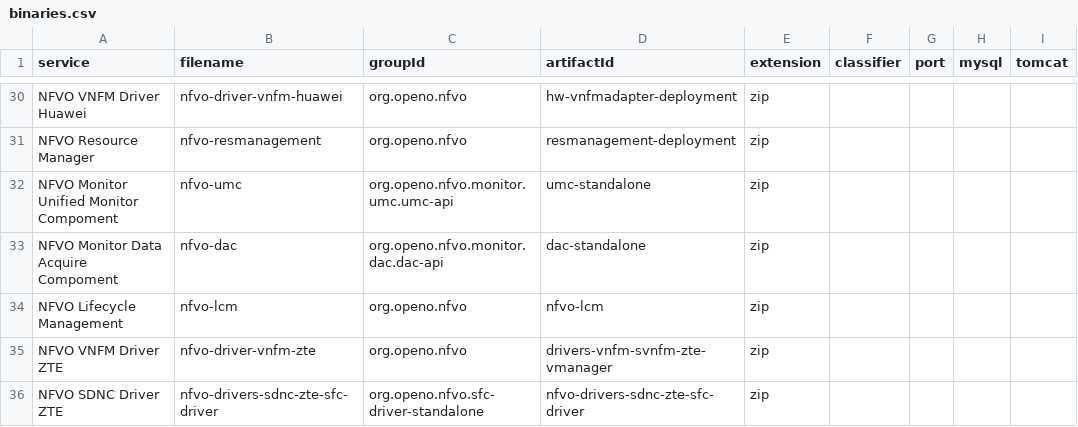
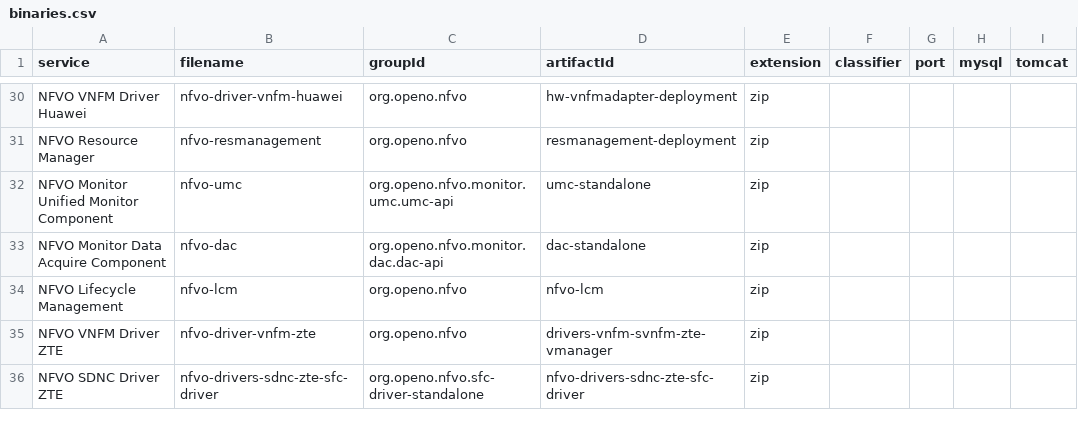
Before and after one commit to open-o/integration, a CSV file: autorelease/binaries.csv, drawn as a sheet; only a part is shown, gaps mark what is left out.

```diff
--- a/autorelease/binaries.csv
+++ b/autorelease/binaries.csv
@@ -31,4 +31,4 @@ NFVO VNFM Driver Huawei,nfvo-driver-vnfm-huawei,org.openo.nfvo,hw-vnfmadapter-de
 NFVO Resource Manager,nfvo-resmanagement,org.openo.nfvo,resmanagement-deployment,zip,,,,
-NFVO Monitor Unified Monitor Compoment,nfvo-umc,org.openo.nfvo.monitor.umc.umc-api,umc-standalone,zip,,,,
-NFVO Monitor Data Acquire Compoment,nfvo-dac,org.openo.nfvo.monitor.dac.dac-api,dac-standalone,zip,,,,
+NFVO Monitor Unified Monitor Component,nfvo-umc,org.openo.nfvo.monitor.umc.umc-api,umc-standalone,zip,,,,
+NFVO Monitor Data Acquire Component,nfvo-dac,org.openo.nfvo.monitor.dac.dac-api,dac-standalone,zip,,,,
 NFVO Lifecycle Management,nfvo-lcm,org.openo.nfvo,nfvo-lcm,zip,,,,
```
Also changed, not shown: 1 other file.
